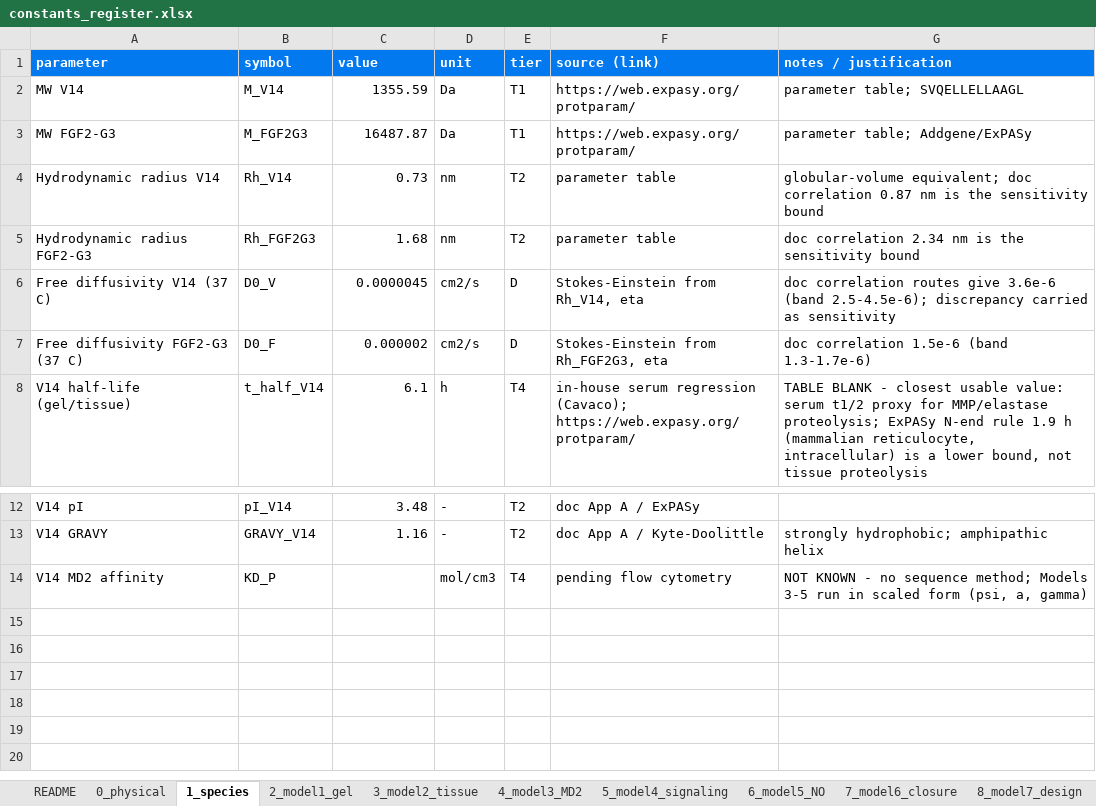
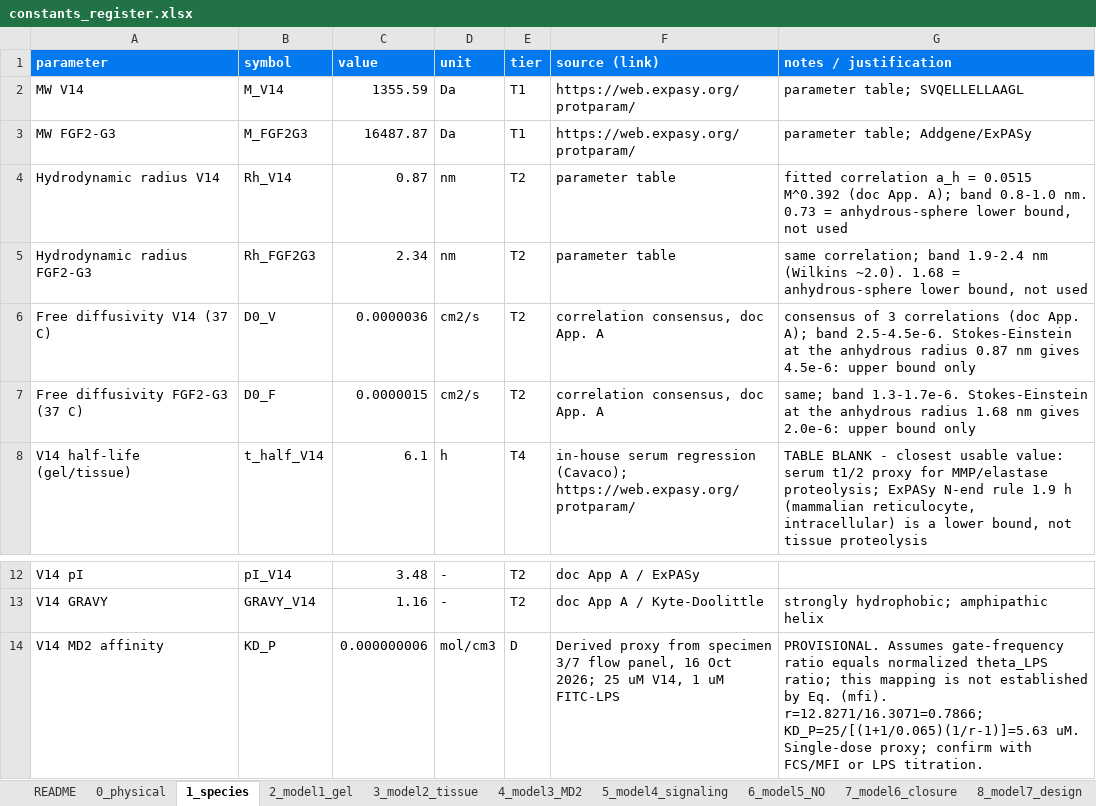
Before and after one commit to Vinindu-Siriwardhana/Dry-Lab-Wiki-Sample, an Excel workbook: code/constants_register.xlsx, sheet 1_species, drawn as a sheet; only a part is shown, gaps mark what is left out; values as stored, in another font and other column widths than the file's, no borders; the diff names each change by its address in the sheet, - before the commit and + after, or states it on an @@ line.

Commit message:
Update wiki model content and figures

```diff
--- a/code/constants_register.xlsx (sheet 1_species)
+++ b/code/constants_register.xlsx (sheet 1_species)
-C4 (value): 0.73
+C4 (value): 0.87
-G4 (notes / justification): globular-volume equivalent; doc correlation 0.87 nm is the sensitivity bound
+G4 (notes / justification): fitted correlation a_h = 0.0515 M^0.392 (doc App. A); band 0.8-1.0 nm. 0.73 = anhydrous-sphere lower bound, not used
-C5 (value): 1.68
+C5 (value): 2.34
-G5 (notes / justification): doc correlation 2.34 nm is the sensitivity bound
+G5 (notes / justification): same correlation; band 1.9-2.4 nm (Wilkins ~2.0). 1.68 = anhydrous-sphere lower bound, not used
-C6 (value): 0.0000045
+C6 (value): 0.0000036
-E6:E7 (tier): D
+E6:E7 (tier): T2
-F6 (source (link)): Stokes-Einstein from Rh_V14, eta
+F6 (source (link)): correlation consensus, doc App. A
-G6 (notes / justification): doc correlation routes give 3.6e-6 (band 2.5-4.5e-6); discrepancy carried as sensitivity
+G6 (notes / justification): consensus of 3 correlations (doc App. A); band 2.5-4.5e-6. Stokes-Einstein at the anhydrous radius 0.87 nm gives 4.5e-6: upper bound only
-C7 (value): 0.000002
+C7 (value): 0.0000015
-F7 (source (link)): Stokes-Einstein from Rh_FGF2G3, eta
+F7 (source (link)): correlation consensus, doc App. A
-G7 (notes / justification): doc correlation 1.5e-6 (band 1.3-1.7e-6)
+G7 (notes / justification): same; band 1.3-1.7e-6. Stokes-Einstein at the anhydrous radius 1.68 nm gives 2.0e-6: upper bound only
-C14 (value): (empty)
+C14 (value): 0.000000006
-E14 (tier): T4
+E14 (tier): D
-F14 (source (link)): pending flow cytometry
+F14 (source (link)): Derived proxy from specimen 3/7 flow panel, 16 Oct 2026; 25 uM V14, 1 uM FITC-LPS
-G14 (notes / justification): NOT KNOWN - no sequence method; Models 3-5 run in scaled form (psi, a, gamma)
+G14 (notes / justification): PROVISIONAL. Assumes gate-frequency ratio equals normalized theta_LPS ratio; this mapping is not established by Eq. (mfi). r=12.8271/16.3071=0.7866; KD_P=25/[(1+1/0.065)(1/r-1)]=5.63 uM. Single-dose proxy; confirm with FCS/MFI or LPS titration.
```
Also changed, not shown: sheet 8_model7_design, sheet 2_model1_gel, 35 other files.
